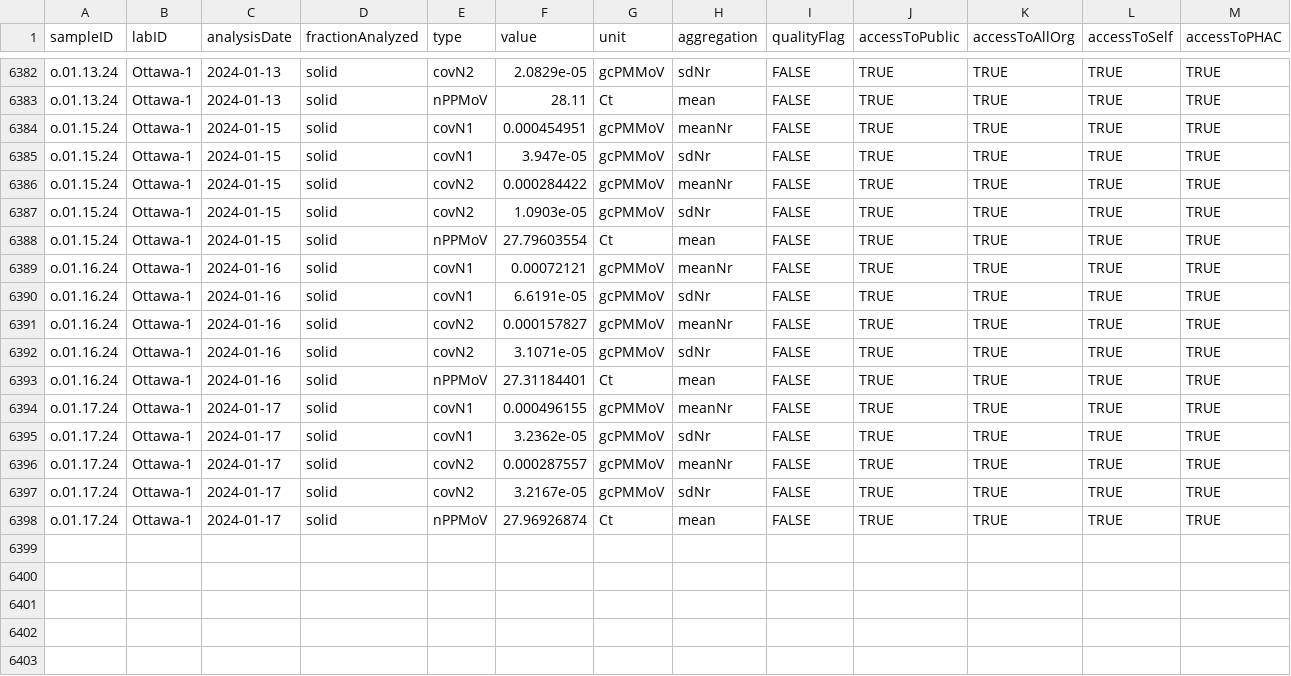
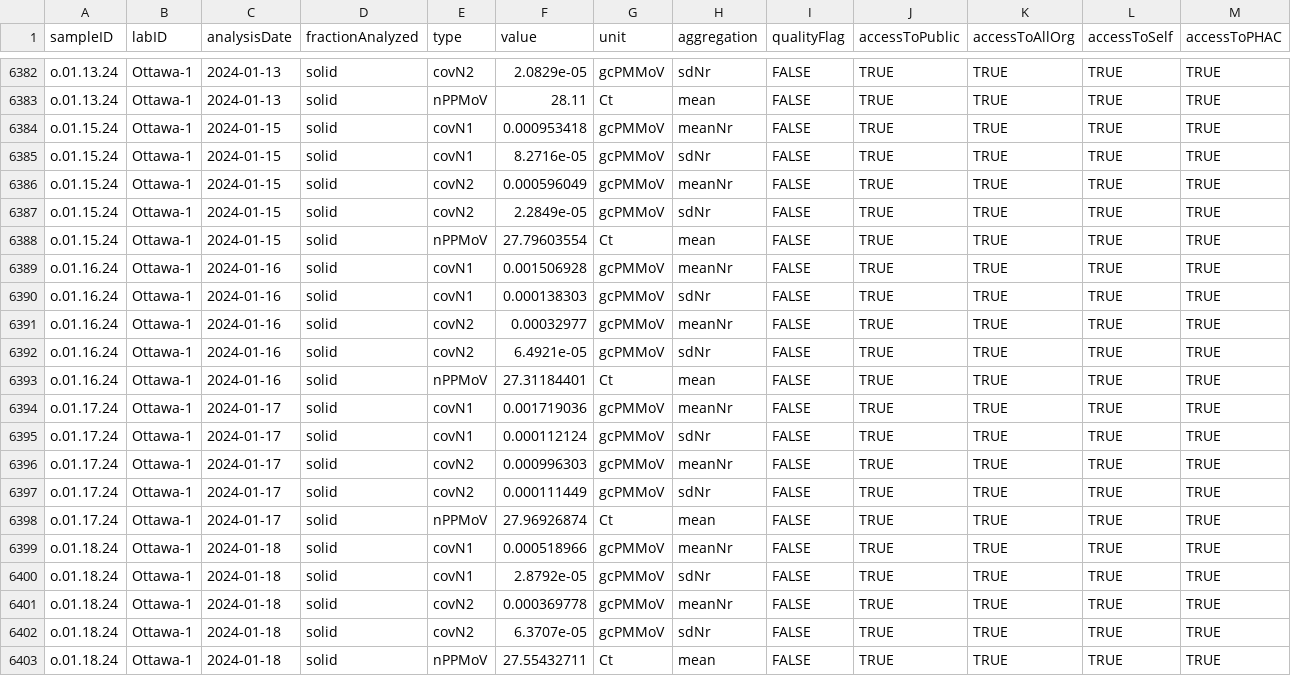
Before and after one commit to Delatollalab/Ottawa-wastewater-data_public, a CSV file: Wastewater/Ottawa/Data/wwMeasure.csv, drawn as a sheet; only a part is shown, gaps mark what is left out; rows hold the shown columns only; the diff covers the shown part only; the diff names each change by its address in the sheet, - before the commit and + after, or states it on an @@ line.

Commit message:
Data upto date until 01.18.24

```diff
--- a/Wastewater/Ottawa/Data/wwMeasure.csv
+++ b/Wastewater/Ottawa/Data/wwMeasure.csv
-F6384 (value): 0.000454951
+F6384 (value): 0.000953418
-F6385 (value): 3.947e-05
+F6385 (value): 8.2716e-05
-F6386 (value): 0.000284422
+F6386 (value): 0.000596049
-F6387 (value): 1.0903e-05
+F6387 (value): 2.2849e-05
-F6389 (value): 0.00072121
+F6389 (value): 0.001506928
-F6390 (value): 6.6191e-05
+F6390 (value): 0.000138303
-F6391 (value): 0.000157827
+F6391 (value): 0.00032977
-F6392 (value): 3.1071e-05
+F6392 (value): 6.4921e-05
-F6394 (value): 0.000496155
+F6394 (value): 0.001719036
-F6395 (value): 3.2362e-05
+F6395 (value): 0.000112124
-F6396 (value): 0.000287557
+F6396 (value): 0.000996303
-F6397 (value): 3.2167e-05
+F6397 (value): 0.000111449
+row 6399: o.01.18.24 | Ottawa-1 | 2024-01-18 | solid | covN1 | 0.000518966 | gcPMMoV | meanNr | FALSE | TRUE | TRUE | TRUE | TRUE
+row 6400: o.01.18.24 | Ottawa-1 | 2024-01-18 | solid | covN1 | 2.8792e-05 | gcPMMoV | sdNr | FALSE | TRUE | TRUE | TRUE | TRUE
+row 6401: o.01.18.24 | Ottawa-1 | 2024-01-18 | solid | covN2 | 0.000369778 | gcPMMoV | meanNr | FALSE | TRUE | TRUE | TRUE | TRUE
+row 6402: o.01.18.24 | Ottawa-1 | 2024-01-18 | solid | covN2 | 6.3707e-05 | gcPMMoV | sdNr | FALSE | TRUE | TRUE | TRUE | TRUE
+row 6403: o.01.18.24 | Ottawa-1 | 2024-01-18 | solid | nPPMoV | 27.55432711 | Ct | mean | FALSE | TRUE | TRUE | TRUE | TRUE
```
Also changed, not shown: 24 edited cells elsewhere in this file, Wastewater/Ottawa/Data/wastewater_virus.csv, 1 other file.
